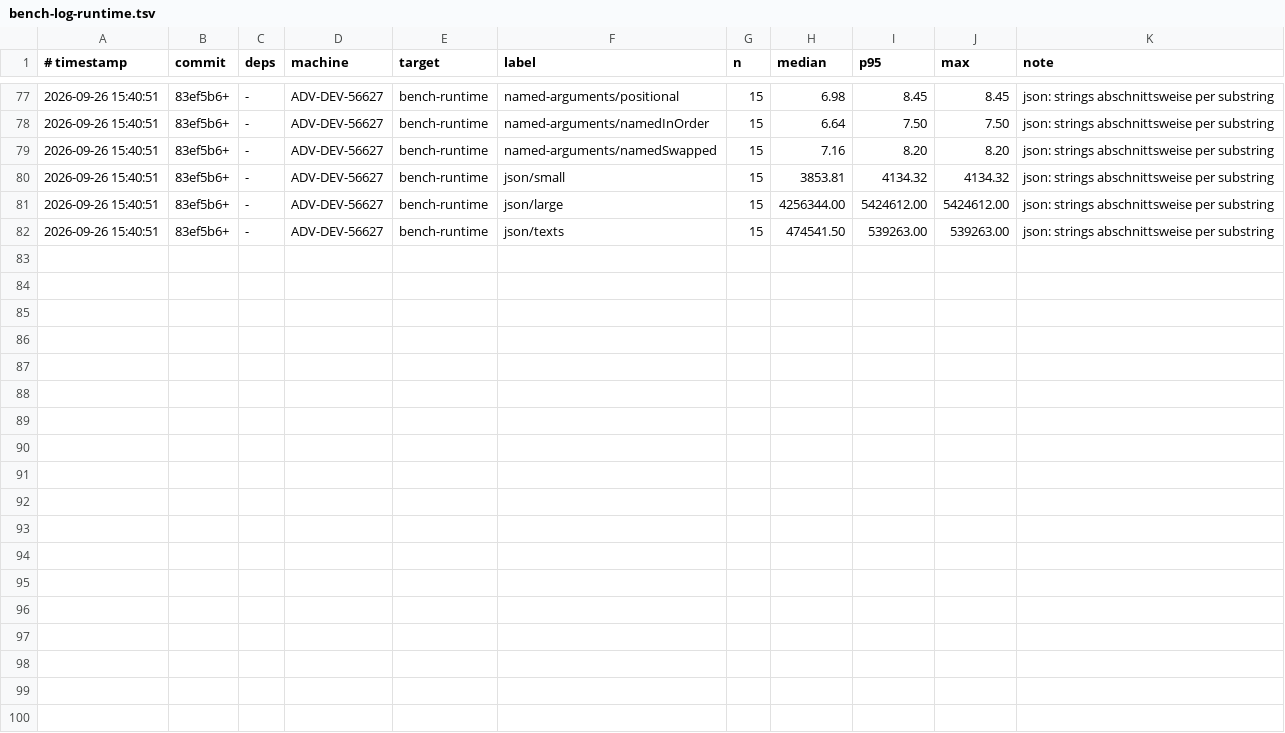
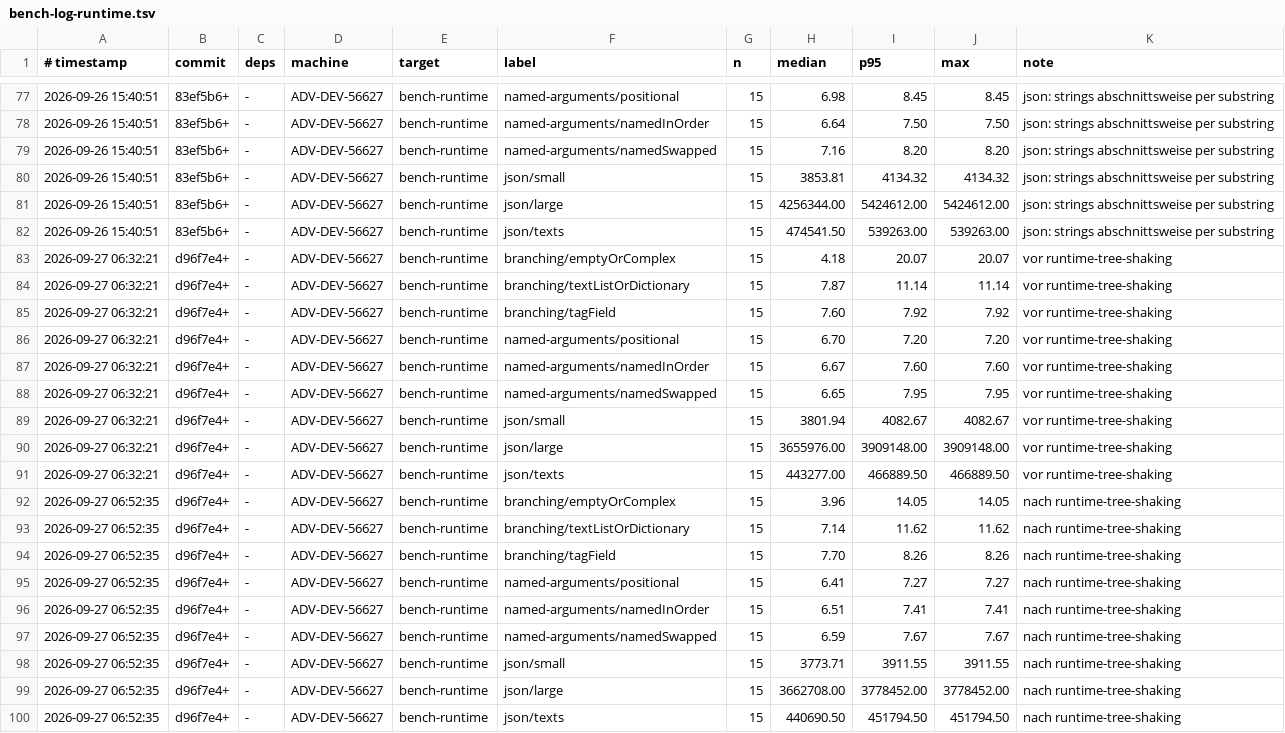
Before and after one commit to JulianXander/jul-compiler, a TSV file: scripts/bench-log-runtime.tsv, drawn as a sheet; only a part is shown, gaps mark what is left out; the diff names each change by its address in the sheet, - before the commit and + after, or states it on an @@ line.

Commit message:
remove unused runtime

```diff
--- a/scripts/bench-log-runtime.tsv
+++ b/scripts/bench-log-runtime.tsv
+row 83: 2026-09-27 06:32:21 | d96f7e4+ | - | ADV-DEV-56627 | bench-runtime | branching/emptyOrComplex | 15 | 4.18 | 20.07 | 20.07 | vor runtime-tree-shaking
+row 84: 2026-09-27 06:32:21 | d96f7e4+ | - | ADV-DEV-56627 | bench-runtime | branching/textListOrDictionary | 15 | 7.87 | 11.14 | 11.14 | vor runtime-tree-shaking
+row 85: 2026-09-27 06:32:21 | d96f7e4+ | - | ADV-DEV-56627 | bench-runtime | branching/tagField | 15 | 7.60 | 7.92 | 7.92 | vor runtime-tree-shaking
+row 86: 2026-09-27 06:32:21 | d96f7e4+ | - | ADV-DEV-56627 | bench-runtime | named-arguments/positional | 15 | 6.70 | 7.20 | 7.20 | vor runtime-tree-shaking
+row 87: 2026-09-27 06:32:21 | d96f7e4+ | - | ADV-DEV-56627 | bench-runtime | named-arguments/namedInOrder | 15 | 6.67 | 7.60 | 7.60 | vor runtime-tree-shaking
+row 88: 2026-09-27 06:32:21 | d96f7e4+ | - | ADV-DEV-56627 | bench-runtime | named-arguments/namedSwapped | 15 | 6.65 | 7.95 | 7.95 | vor runtime-tree-shaking
+row 89: 2026-09-27 06:32:21 | d96f7e4+ | - | ADV-DEV-56627 | bench-runtime | json/small | 15 | 3801.94 | 4082.67 | 4082.67 | vor runtime-tree-shaking
+row 90: 2026-09-27 06:32:21 | d96f7e4+ | - | ADV-DEV-56627 | bench-runtime | json/large | 15 | 3655976.00 | 3909148.00 | 3909148.00 | vor runtime-tree-shaking
+row 91: 2026-09-27 06:32:21 | d96f7e4+ | - | ADV-DEV-56627 | bench-runtime | json/texts | 15 | 443277.00 | 466889.50 | 466889.50 | vor runtime-tree-shaking
+row 92: 2026-09-27 06:52:35 | d96f7e4+ | - | ADV-DEV-56627 | bench-runtime | branching/emptyOrComplex | 15 | 3.96 | 14.05 | 14.05 | nach runtime-tree-shaking
+row 93: 2026-09-27 06:52:35 | d96f7e4+ | - | ADV-DEV-56627 | bench-runtime | branching/textListOrDictionary | 15 | 7.14 | 11.62 | 11.62 | nach runtime-tree-shaking
+row 94: 2026-09-27 06:52:35 | d96f7e4+ | - | ADV-DEV-56627 | bench-runtime | branching/tagField | 15 | 7.70 | 8.26 | 8.26 | nach runtime-tree-shaking
+row 95: 2026-09-27 06:52:35 | d96f7e4+ | - | ADV-DEV-56627 | bench-runtime | named-arguments/positional | 15 | 6.41 | 7.27 | 7.27 | nach runtime-tree-shaking
+row 96: 2026-09-27 06:52:35 | d96f7e4+ | - | ADV-DEV-56627 | bench-runtime | named-arguments/namedInOrder | 15 | 6.51 | 7.41 | 7.41 | nach runtime-tree-shaking
+row 97: 2026-09-27 06:52:35 | d96f7e4+ | - | ADV-DEV-56627 | bench-runtime | named-arguments/namedSwapped | 15 | 6.59 | 7.67 | 7.67 | nach runtime-tree-shaking
+row 98: 2026-09-27 06:52:35 | d96f7e4+ | - | ADV-DEV-56627 | bench-runtime | json/small | 15 | 3773.71 | 3911.55 | 3911.55 | nach runtime-tree-shaking
+row 99: 2026-09-27 06:52:35 | d96f7e4+ | - | ADV-DEV-56627 | bench-runtime | json/large | 15 | 3662708.00 | 3778452.00 | 3778452.00 | nach runtime-tree-shaking
+row 100: 2026-09-27 06:52:35 | d96f7e4+ | - | ADV-DEV-56627 | bench-runtime | json/texts | 15 | 440690.50 | 451794.50 | 451794.50 | nach runtime-tree-shaking
```
Also changed, not shown: 15 other files.
